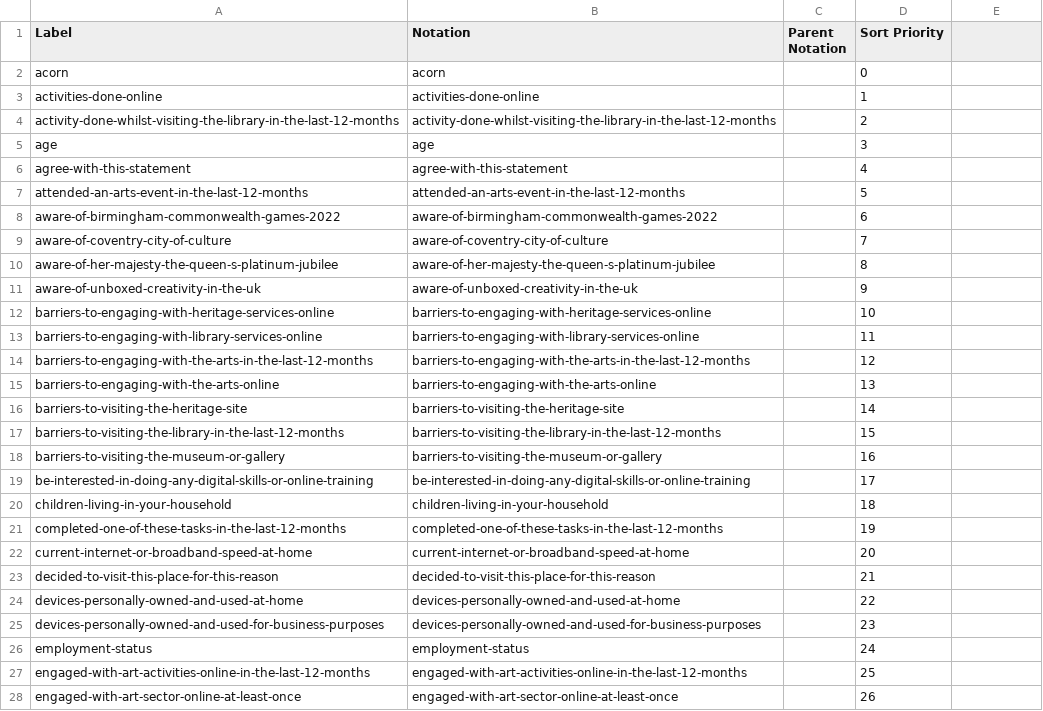
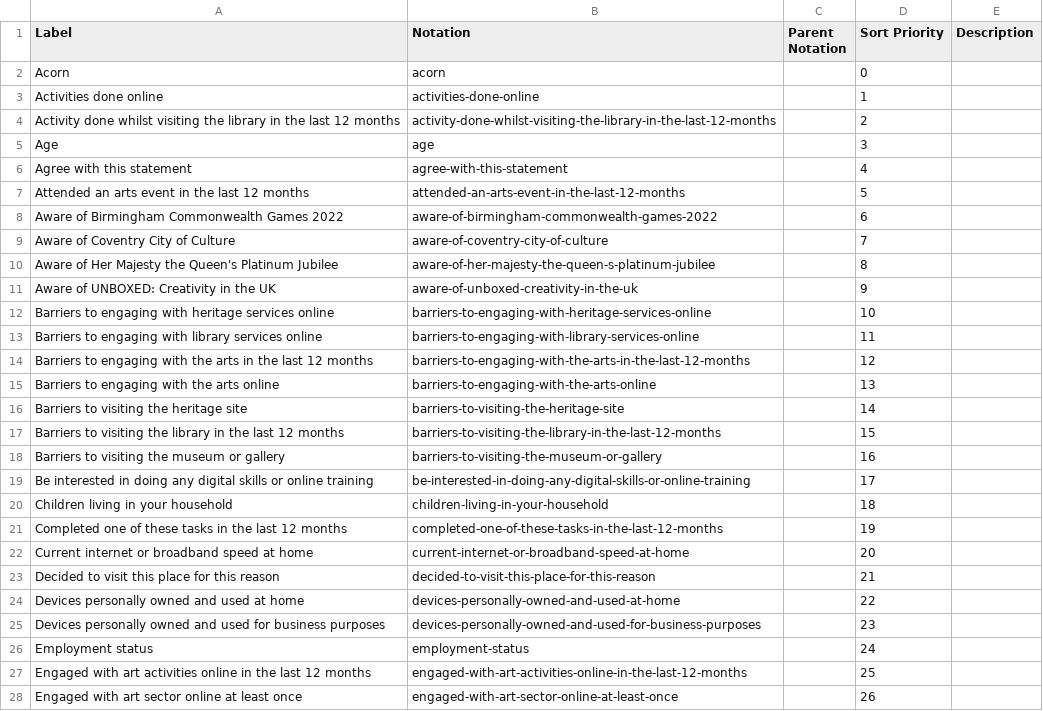
Before and after one commit to sazzadur-ons/provider-ons-ess, a CSV file: datasets/DCMS-Participation-Survey-2021-22-annual-data-tables/codelists/question.csv, drawn as a sheet; only a part is shown; the diff covers the shown part only.

```diff
--- a/datasets/DCMS-Participation-Survey-2021-22-annual-data-tables/codelists/question.csv
+++ b/datasets/DCMS-Participation-Survey-2021-22-annual-data-tables/codelists/question.csv
@@ -1,28 +1,28 @@
-Label,Notation,Parent Notation,Sort Priority
-acorn,acorn,,0
-activities-done-online,activities-done-online,,1
-activity-done-whilst-visiting-the-library-in-the-last-12-months,activity-done-whilst-visiting-the-library-in-the-last-12-months,,2
-age,age,,3
-agree-with-this-statement,agree-with-this-statement,,4
-attended-an-arts-event-in-the-last-12-months,attended-an-arts-event-in-the-last-12-months,,5
-aware-of-birmingham-commonwealth-games-2022,aware-of-birmingham-commonwealth-games-2022,,6
-aware-of-coventry-city-of-culture,aware-of-coventry-city-of-culture,,7
-aware-of-her-majesty-the-queen-s-platinum-jubilee,aware-of-her-majesty-the-queen-s-platinum-jubilee,,8
-aware-of-unboxed-creativity-in-the-uk,aware-of-unboxed-creativity-in-the-uk,,9
-barriers-to-engaging-with-heritage-services-online,barriers-to-engaging-with-heritage-services-online,,10
-barriers-to-engaging-with-library-services-online,barriers-to-engaging-with-library-services-online,,11
-barriers-to-engaging-with-the-arts-in-the-last-12-months,barriers-to-engaging-with-the-arts-in-the-last-12-months,,12
-barriers-to-engaging-with-the-arts-online,barriers-to-engaging-with-the-arts-online,,13
-barriers-to-visiting-the-heritage-site,barriers-to-visiting-the-heritage-site,,14
-barriers-to-visiting-the-library-in-the-last-12-months,barriers-to-visiting-the-library-in-the-last-12-months,,15
-barriers-to-visiting-the-museum-or-gallery,barriers-to-visiting-the-museum-or-gallery,,16
-be-interested-in-doing-any-digital-skills-or-online-training,be-interested-in-doing-any-digital-skills-or-online-training,,17
-children-living-in-your-household,children-living-in-your-household,,18
-completed-one-of-these-tasks-in-the-last-12-months,completed-one-of-these-tasks-in-the-last-12-months,,19
-current-internet-or-broadband-speed-at-home,current-internet-or-broadband-speed-at-home,,20
-decided-to-visit-this-place-for-this-reason,decided-to-visit-this-place-for-this-reason,,21
-devices-personally-owned-and-used-at-home,devices-personally-owned-and-used-at-home,,22
-devices-personally-owned-and-used-for-business-purposes,devices-personally-owned-and-used-for-business-purposes,,23
-employment-status,employment-status,,24
-engaged-with-art-activities-online-in-the-last-12-months,engaged-with-art-activities-online-in-the-last-12-months,,25
-engaged-with-art-sector-online-at-least-once,engaged-with-art-sector-online-at-least-once,,26
+Label,Notation,Parent Notation,Sort Priority,Description
+Acorn,acorn,,0,
+Activities done online,activities-done-online,,1,
+Activity done whilst visiting the library in the last 12 months,activity-done-whilst-visiting-the-library-in-the-last-12-months,,2,
+Age,age,,3,
+Agree with this statement,agree-with-this-statement,,4,
+Attended an arts event in the last 12 months,attended-an-arts-event-in-the-last-12-months,,5,
+Aware of Birmingham Commonwealth Games 2022,aware-of-birmingham-commonwealth-games-2022,,6,
+Aware of Coventry City of Culture,aware-of-coventry-city-of-culture,,7,
+Aware of Her Majesty the Queen's Platinum Jubilee,aware-of-her-majesty-the-queen-s-platinum-jubilee,,8,
+Aware of UNBOXED: Creativity in the UK,aware-of-unboxed-creativity-in-the-uk,,9,
+Barriers to engaging with heritage services online,barriers-to-engaging-with-heritage-services-online,,10,
+Barriers to engaging with library services online,barriers-to-engaging-with-library-services-online,,11,
+Barriers to engaging with the arts in the last 12 months,barriers-to-engaging-with-the-arts-in-the-last-12-months,,12,
+Barriers to engaging with the arts online,barriers-to-engaging-with-the-arts-online,,13,
+Barriers to visiting the heritage site,barriers-to-visiting-the-heritage-site,,14,
+Barriers to visiting the library in the last 12 months,barriers-to-visiting-the-library-in-the-last-12-months,,15,
+Barriers to visiting the museum or gallery,barriers-to-visiting-the-museum-or-gallery,,16,
+Be interested in doing any digital skills or online training,be-interested-in-doing-any-digital-skills-or-online-training,,17,
+Children living in your household,children-living-in-your-household,,18,
+Completed one of these tasks in the last 12 months,completed-one-of-these-tasks-in-the-last-12-months,,19,
+Current internet or broadband speed at home,current-internet-or-broadband-speed-at-home,,20,
+Decided to visit this place for this reason,decided-to-visit-this-place-for-this-reason,,21,
+Devices personally owned and used at home,devices-personally-owned-and-used-at-home,,22,
+Devices personally owned and used for business purposes,devices-personally-owned-and-used-for-business-purposes,,23,
+Employment status,employment-status,,24,
+Engaged with art activities online in the last 12 months,engaged-with-art-activities-online-in-the-last-12-months,,25,
+Engaged with art sector online at least once,engaged-with-art-sector-online-at-least-once,,26,
```
Also changed, not shown: 154 edited cells elsewhere in this file, datasets/DCMS-Participation-Survey-2021-22-annual-data-tables/codelists/response-breakdown.csv.
